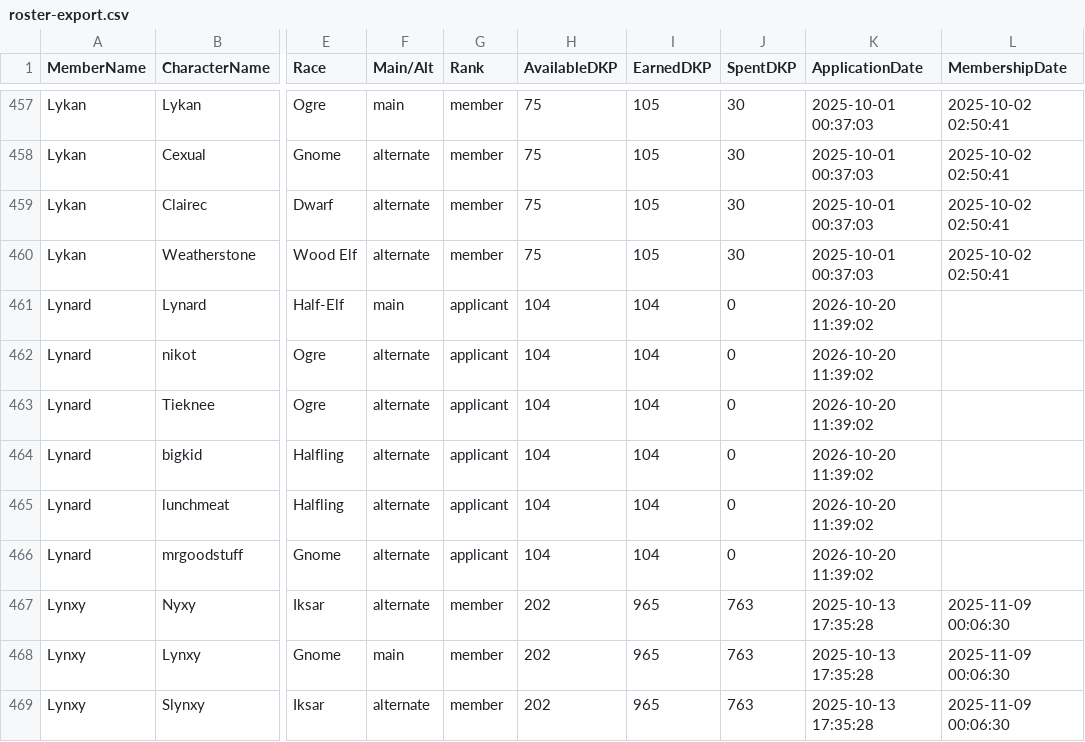
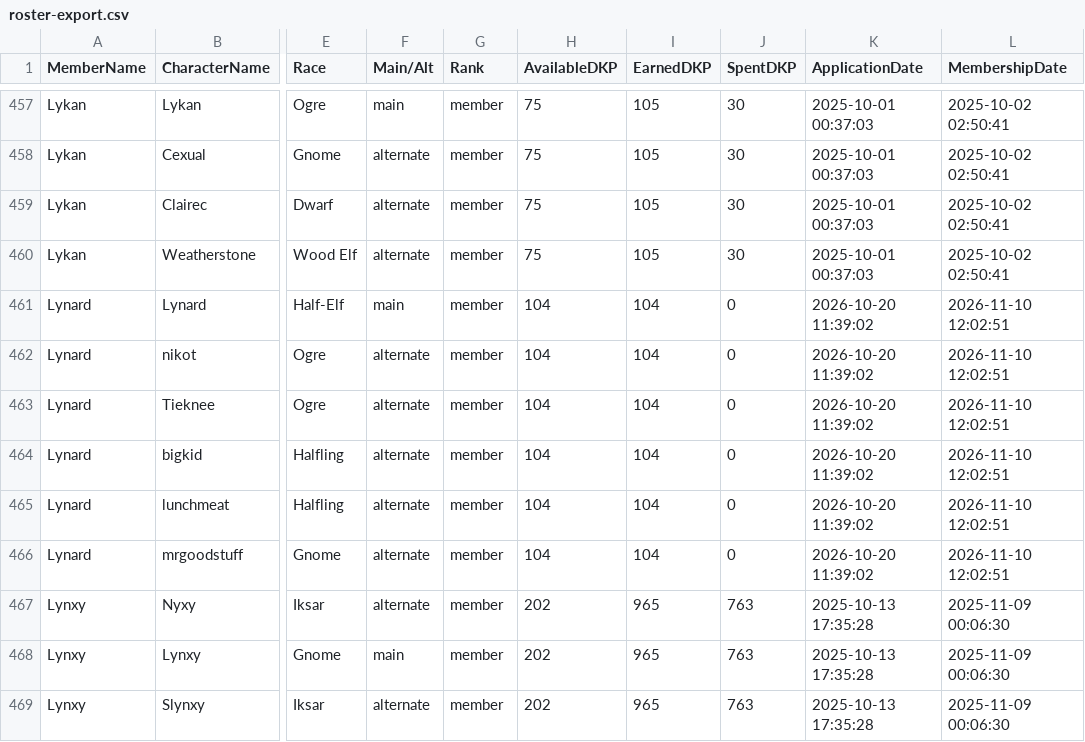
Before and after one commit to Larcen22/Axiom-DKP2, a CSV file: roster-export.csv, drawn as a sheet; only a part is shown, gaps mark what is left out; the diff names each change by its address in the sheet, - before the commit and + after, or states it on an @@ line.

Commit message:
Auto data sync: roster-export.csv, users.json (2026-11-10 18:03 UTC)

```diff
--- a/roster-export.csv
+++ b/roster-export.csv
-G461:G466 (Rank): applicant
+G461:G466 (Rank): member
-L461:L466 (MembershipDate): (empty)
+L461:L466 (MembershipDate): 2026-11-10 12:02:51
```
Also changed, not shown: 1 other file.
